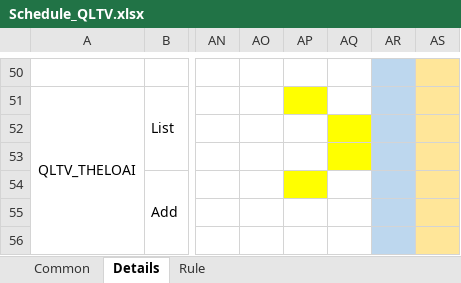
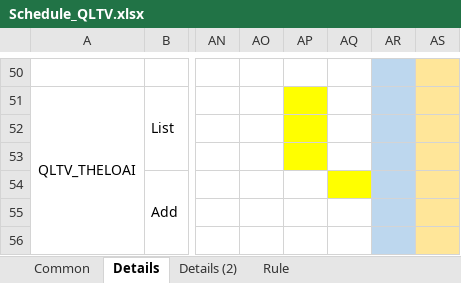
Before and after one commit to hoangtien103/qltv, an Excel workbook: document/Schedule_QLTV.xlsx, sheet Details, drawn as a sheet; only a part is shown, gaps mark what is left out; values as stored, in another font and other column widths than the file's, no borders; the diff covers the shown part only; the diff names each change by its address in the sheet, - before the commit and + after, or states it on an @@ line.

```diff
--- a/document/Schedule_QLTV.xlsx (sheet Details)
+++ b/document/Schedule_QLTV.xlsx (sheet Details)
+sheet tab: Details (2)
-AP52:AP53 fill: none
+AP52:AP53 fill: #FFFF00
-AQ52:AQ53 fill: #FFFF00
+AQ52:AQ53 fill: none
-AP54 fill: #FFFF00
+AP54 fill: none
-AQ54 fill: none
+AQ54 fill: #FFFF00
```
Also changed, not shown: 32 hidden or unhidden rows elsewhere in this sheet.
